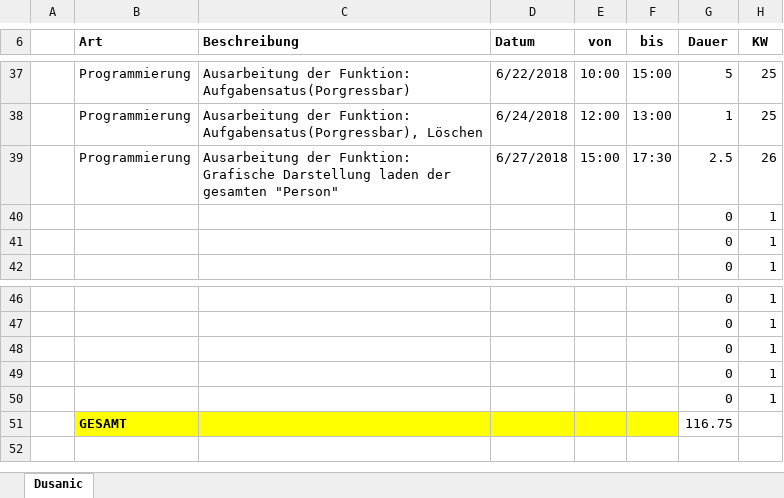
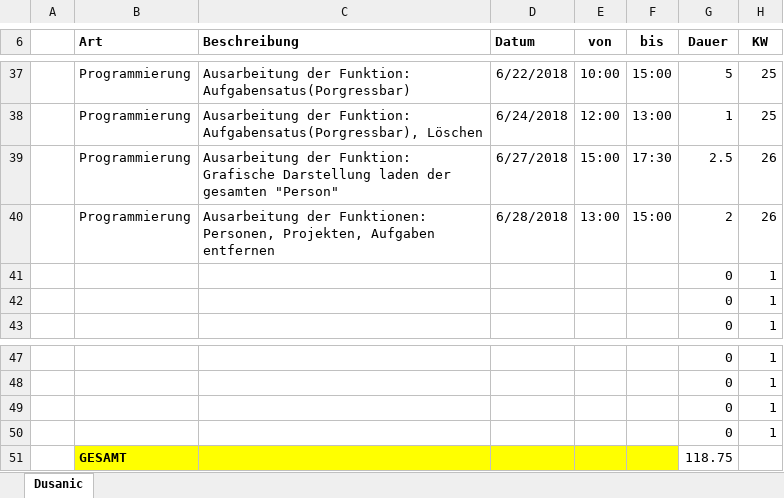
Before and after one commit to ateuchtmann/259035_SoftEngPR, an Excel workbook: Dokumente/Zeiterfassung/Dusanic.xlsx, sheet Dusanic, drawn as a sheet; only a part is shown, gaps mark what is left out; values as stored, in another font and other column widths than the file's, no borders; table styles not drawn; removed rows and columns are numbered as before the commit, all else as after; the diff names each change by its address in the sheet, - before the commit and + after, or states it on an @@ line.

Commit message:
Organisation

```diff
--- a/Dokumente/Zeiterfassung/Dusanic.xlsx (sheet Dusanic)
+++ b/Dokumente/Zeiterfassung/Dusanic.xlsx (sheet Dusanic)
+row 40:  | Programmierung | Ausarbeitung der Funktionen: Personen, Projekten, Aufgaben entfernen | 6/28/2018 | 13:00 | 15:00 | 2 | 26
-row 50:  |  |  |  |  |  | 0 | 1
-G51 (Dauer): 116.75
+G51 (Dauer): 118.75
```
